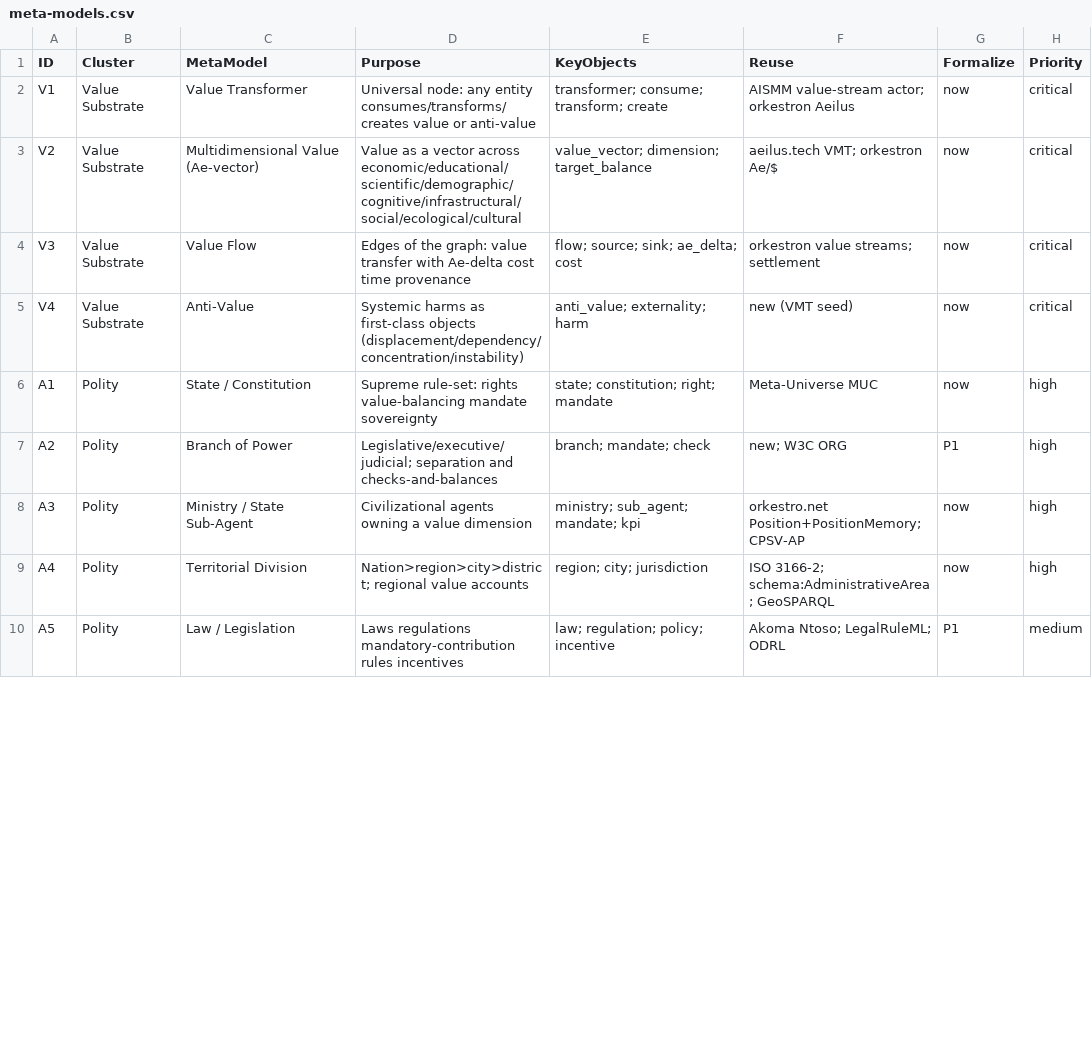
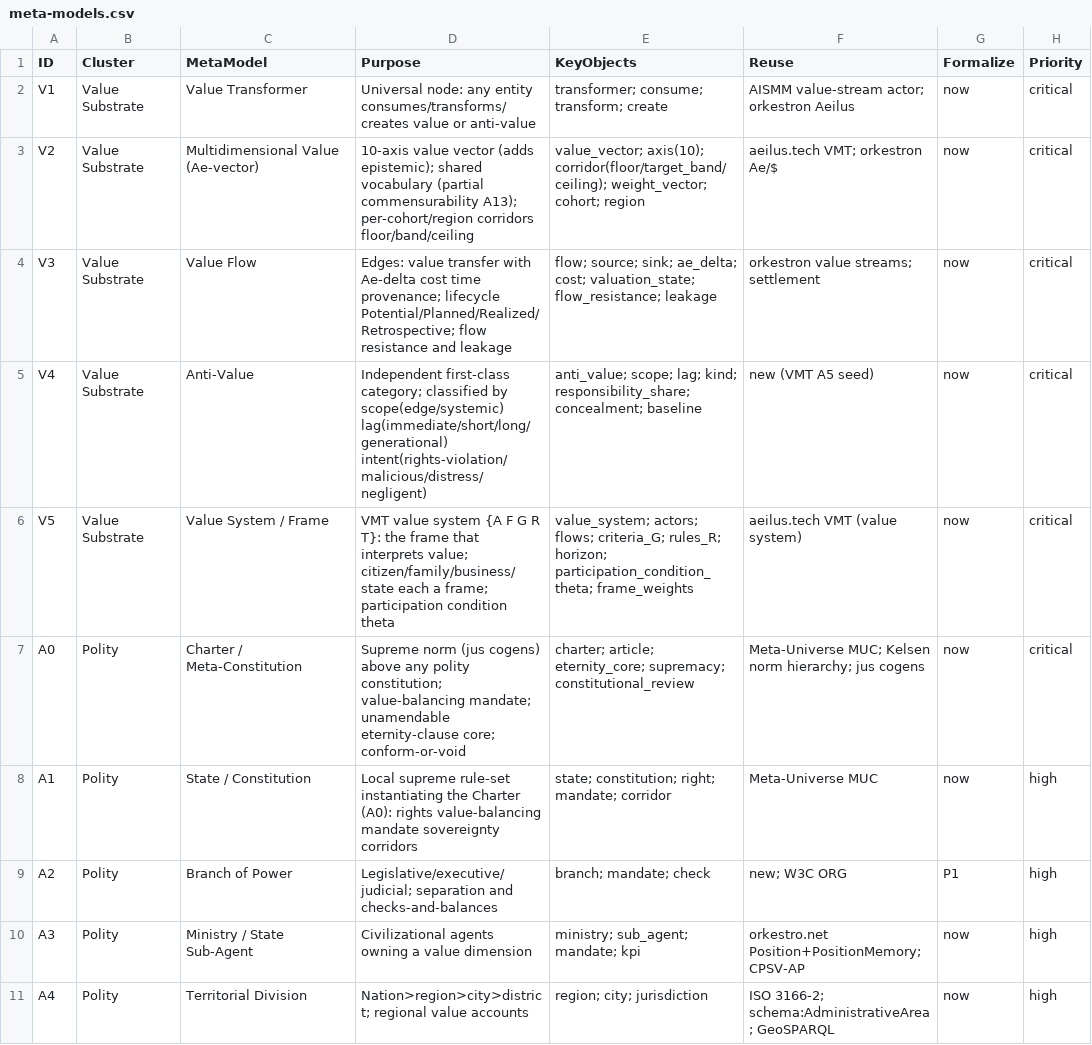
Before and after one commit to orkestron-ai/meta-orchestrator-state, a CSV file: methodology/meta-models.csv, drawn as a sheet; only a part is shown; the shorter side is filled out with more unchanged rows; the diff covers the shown part only.

```diff
--- a/methodology/meta-models.csv
+++ b/methodology/meta-models.csv
@@ -2,6 +2,8 @@ ID,Cluster,MetaModel,Purpose,KeyObjects,Reuse,Formalize,Priority
 V1,Value Substrate,Value Transformer,Universal node: any entity consumes/transforms/creates value or anti-value,"transformer; consume; transform; create",AISMM value-stream actor; orkestron Aeilus,now,critical
-V2,Value Substrate,Multidimensional Value (Ae-vector),Value as a vector across economic/educational/scientific/demographic/cognitive/infrastructural/social/ecological/cultural,"value_vector; dimension; target_balance",aeilus.tech VMT; orkestron Ae/$,now,critical
-V3,Value Substrate,Value Flow,Edges of the graph: value transfer with Ae-delta cost time provenance,"flow; source; sink; ae_delta; cost",orkestron value streams; settlement,now,critical
-V4,Value Substrate,Anti-Value,Systemic harms as first-class objects (displacement/dependency/concentration/instability),"anti_value; externality; harm",new (VMT seed),now,critical
-A1,Polity,State / Constitution,Supreme rule-set: rights value-balancing mandate sovereignty,"state; constitution; right; mandate",Meta-Universe MUC,now,high
+V2,Value Substrate,Multidimensional Value (Ae-vector),10-axis value vector (adds epistemic); shared vocabulary (partial commensurability A13); per-cohort/region corridors floor/band/ceiling,"value_vector; axis(10); corridor(floor/target_band/ceiling); weight_vector; cohort; region",aeilus.tech VMT; orkestron Ae/$,now,critical
+V3,Value Substrate,Value Flow,Edges: value transfer with Ae-delta cost time provenance; lifecycle Potential/Planned/Realized/Retrospective; flow resistance and leakage,"flow; source; sink; ae_delta; cost; valuation_state; flow_resistance; leakage",orkestron value streams; settlement,now,critical
+V4,Value Substrate,Anti-Value,Independent first-class category; classified by scope(edge/systemic) lag(immediate/short/long/generational) intent(rights-violation/malicious/distress/negligent),"anti_value; scope; lag; kind; responsibility_share; concealment; baseline",new (VMT A5 seed),now,critical
+V5,Value Substrate,Value System / Frame,VMT value system {A F G R T}: the frame that interprets value; citizen/family/business/state each a frame; participation condition theta,"value_system; actors; flows; criteria_G; rules_R; horizon; participation_condition_theta; frame_weights",aeilus.tech VMT (value system),now,critical
+A0,Polity,Charter / Meta-Constitution,Supreme norm (jus cogens) above any polity constitution; value-balancing mandate; unamendable eternity-clause core; conform-or-void,"charter; article; eternity_core; supremacy; constitutional_review",Meta-Universe MUC; Kelsen norm hierarchy; jus cogens,now,critical
+A1,Polity,State / Constitution,Local supreme rule-set instantiating the Charter (A0): rights value-balancing mandate sovereignty corridors,"state; constitution; right; mandate; corridor",Meta-Universe MUC,now,high
 A2,Polity,Branch of Power,Legislative/executive/judicial; separation and checks-and-balances,"branch; mandate; check",new; W3C ORG,P1,high
```
Also changed, not shown: 6 added rows and 6 edited cells elsewhere in this file, 1 other file.
